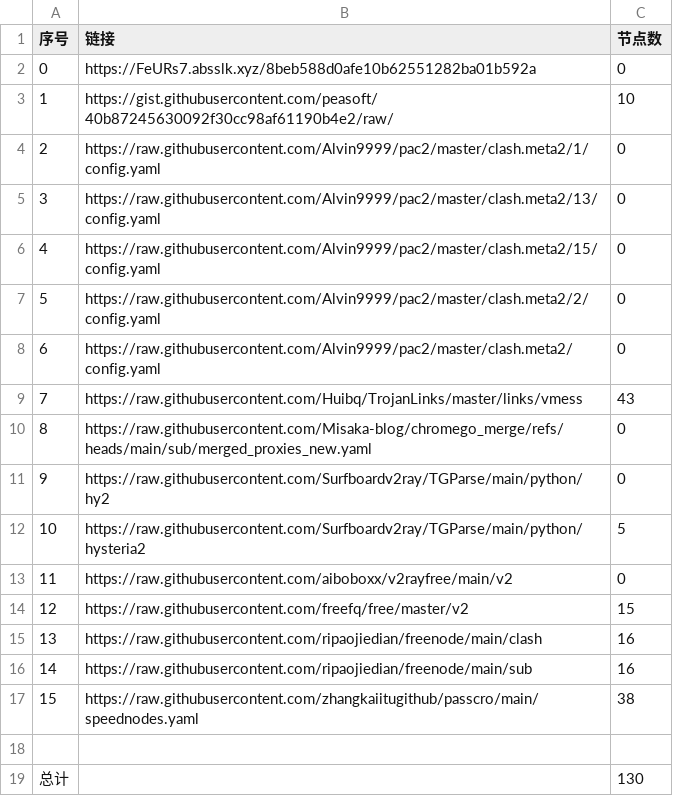
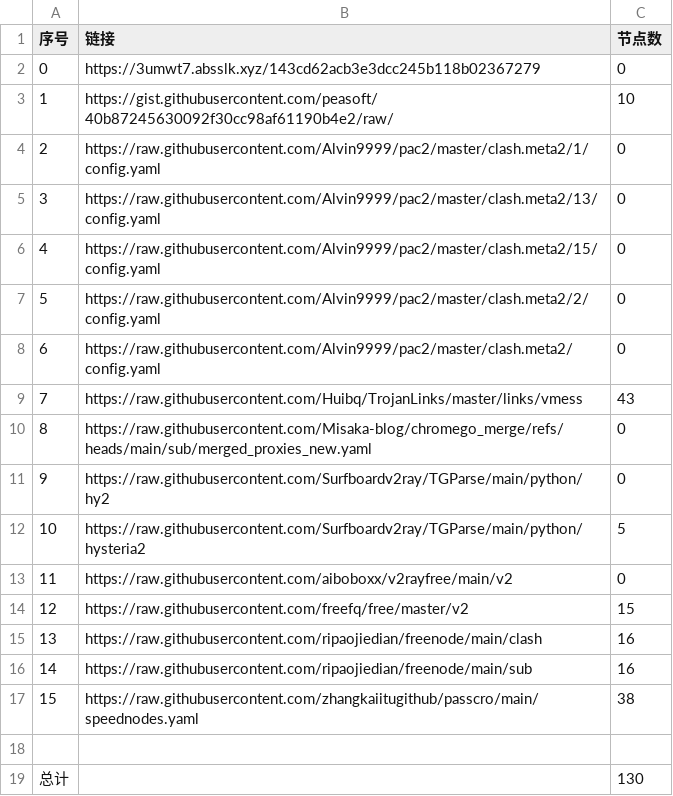
Before and after one commit to liuhtt/liunomorewalls, a CSV file: list_result.csv, drawn as a sheet.

```diff
--- a/list_result.csv
+++ b/list_result.csv
@@ -1,3 +1,3 @@
 序号,链接,节点数
-0,https://FeURs7.absslk.xyz/8beb588d0afe10b62551282ba01b592a,0
+0,https://3umwt7.absslk.xyz/143cd62acb3e3dcc245b118b02367279,0
 1,https://gist.githubusercontent.com/peasoft/40b87245630092f30cc98af61190b4e2/raw/,10
```
Also changed, not shown: 3 other files.
